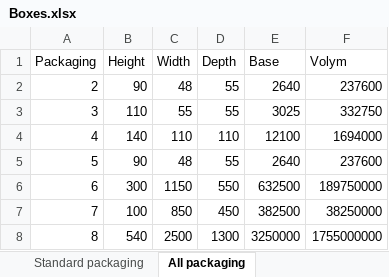
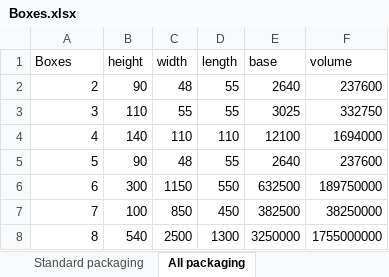
Before and after one commit to alexjette/Exjobb, an Excel workbook: Boxes.xlsx, sheet All packaging, drawn as a sheet; only a part is shown; values as stored, in another font and other column widths than the file's, no borders; removed rows and columns are numbered as before the commit, all else as after; the diff names each change by its address in the sheet, - before the commit and + after, or states it on an @@ line.

Commit message:
Update tables.py

```diff
--- a/Boxes.xlsx (sheet All packaging)
+++ b/Boxes.xlsx (sheet All packaging)
-row 1: Packaging | Height | Width | Depth | Base | Volym
+row 1: Boxes | height | width | length | base | volume
```
Also changed, not shown: 1 other file.
